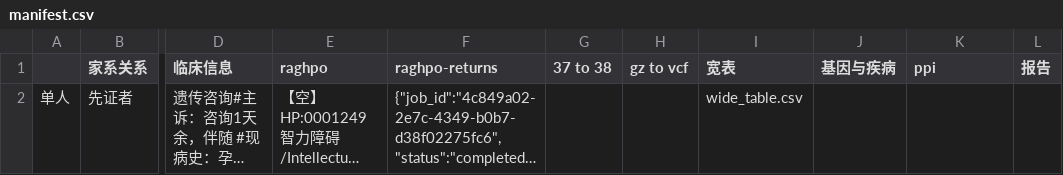
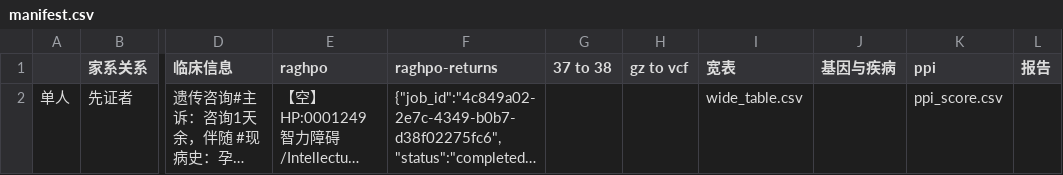
Before and after one commit to OpenRare2026/OpenRare, a CSV file: modules/pixi_report/examples/demo_case/manifest.csv, drawn as a sheet; only a part is shown, gaps mark what is left out; long unchanged cells end in …; the diff names each change by its address in the sheet, - before the commit and + after, or states it on an @@ line.

```diff
--- a/modules/pixi_report/examples/demo_case/manifest.csv
+++ b/modules/pixi_report/examples/demo_case/manifest.csv
-K2 (ppi): (empty)
+K2 (ppi): ppi_score.csv
```
Also changed, not shown: modules/pixi_report/examples/demo_case/wide_table.csv, 25 other files.
